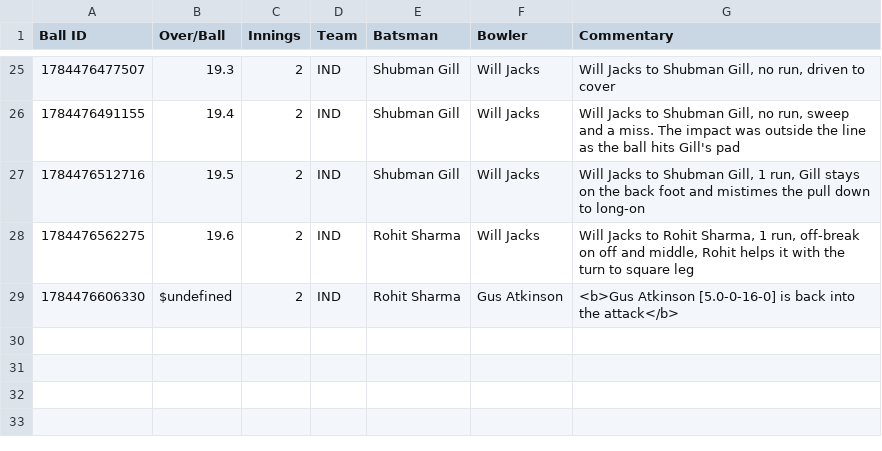
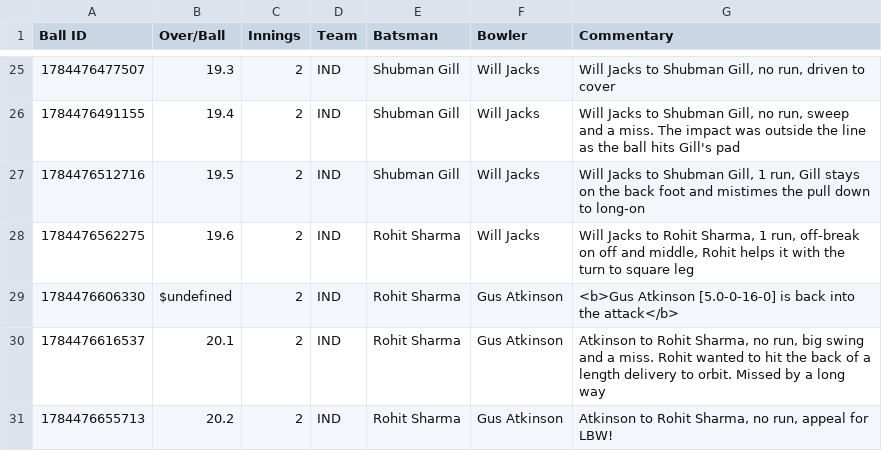
Before and after one commit to heisenricher/cricket_data, a CSV file: eng_vs_ind_3rd_odi.csv, drawn as a sheet; only a part is shown, gaps mark what is left out; the diff names each change by its address in the sheet, - before the commit and + after, or states it on an @@ line.

```diff
--- a/eng_vs_ind_3rd_odi.csv
+++ b/eng_vs_ind_3rd_odi.csv
+row 30: 1784476616537 | 20.1 | 2 | IND | Rohit Sharma | Gus Atkinson | Atkinson to Rohit Sharma, no run, big swing and a miss. Rohit wanted to hit the back of a length delivery to orbit. Missed by a long way
+row 31: 1784476655713 | 20.2 | 2 | IND | Rohit Sharma | Gus Atkinson | Atkinson to Rohit Sharma, no run, appeal for LBW!
```
Also changed, not shown: wi_vs_nz_4th_odi.csv.
